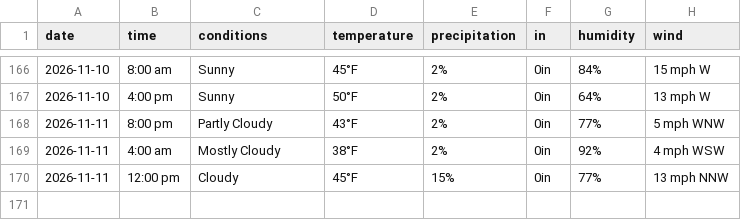
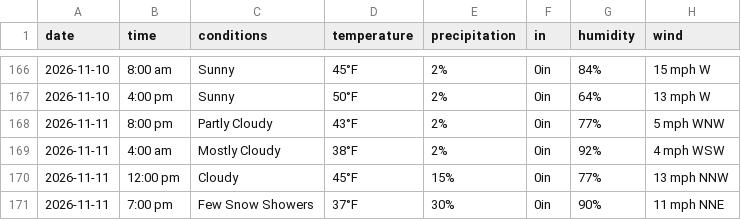
Before and after one commit to dpteddy/SDC-dashboard, a CSV file: data/weather_data.csv, drawn as a sheet; only a part is shown, gaps mark what is left out; the diff names each change by its address in the sheet, - before the commit and + after, or states it on an @@ line.

```diff
--- a/data/weather_data.csv
+++ b/data/weather_data.csv
+row 171: 2026-11-11 | 7:00 pm | Few Snow Showers | 37°F | 30% | 0in | 90% | 11 mph NNE
```
